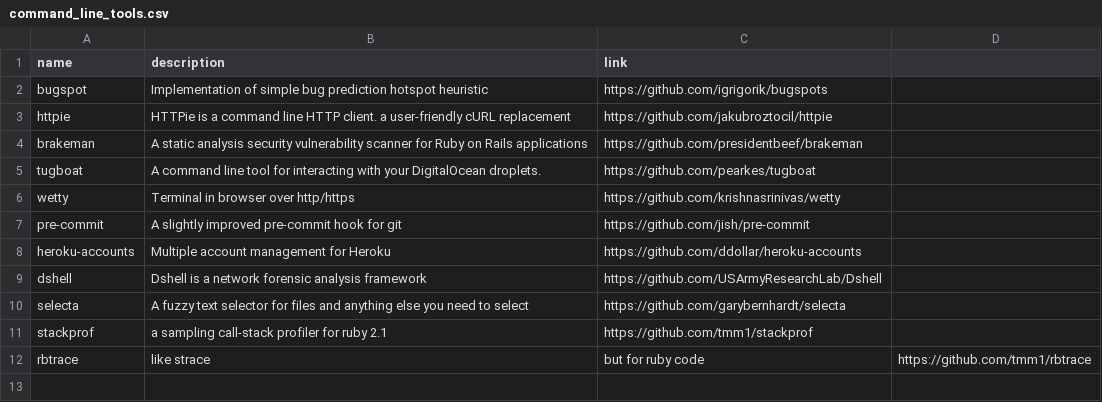
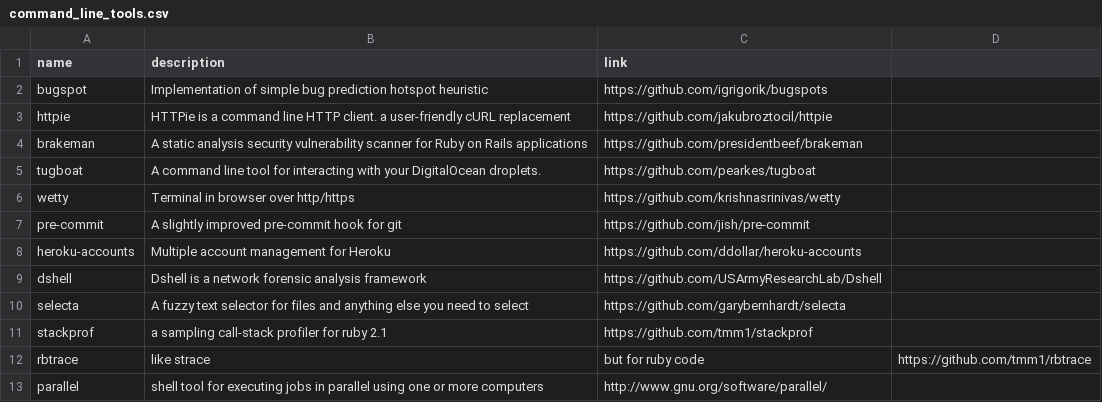
Before and after one commit to gregory/jouets, a CSV file: command_line_tools.csv, drawn as a sheet.

Commit message:
Update command_line_tools.csv

```diff
--- a/command_line_tools.csv
+++ b/command_line_tools.csv
@@ -12 +12,2 @@ stackprof, a sampling call-stack profiler for ruby 2.1, https://github.com/tmm1/
 rbtrace, like strace, but for ruby code, https://github.com/tmm1/rbtrace
+parallel,shell tool for executing jobs in parallel using one or more computers,  http://www.gnu.org/software/parallel/
```
